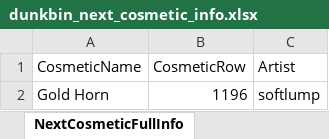
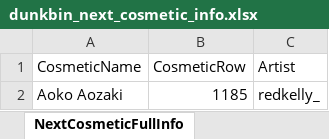
Before and after one commit to WUOTE/dunkbin-stats-images, an Excel workbook: public/sheets/dunkbin_next_cosmetic_info.xlsx, sheet NextCosmeticFullInfo, drawn as a sheet; values as stored, in another font and other column widths than the file's, no borders; removed rows and columns are numbered as before the commit, all else as after; the diff names each change by its address in the sheet, - before the commit and + after, or states it on an @@ line.

Commit message:
update next cosmetic and next cosmetic artist

```diff
--- a/public/sheets/dunkbin_next_cosmetic_info.xlsx (sheet NextCosmeticFullInfo)
+++ b/public/sheets/dunkbin_next_cosmetic_info.xlsx (sheet NextCosmeticFullInfo)
-row 2: Gold Horn | 1196 | softlump
+row 2: Aoko Aozaki | 1185 | redkelly_
```
Also changed, not shown: public/sheets/dunkbin_next_cosmetic_artist.xlsx, public/sheets/dunkbin_next_cosmetic_name.xlsx.
